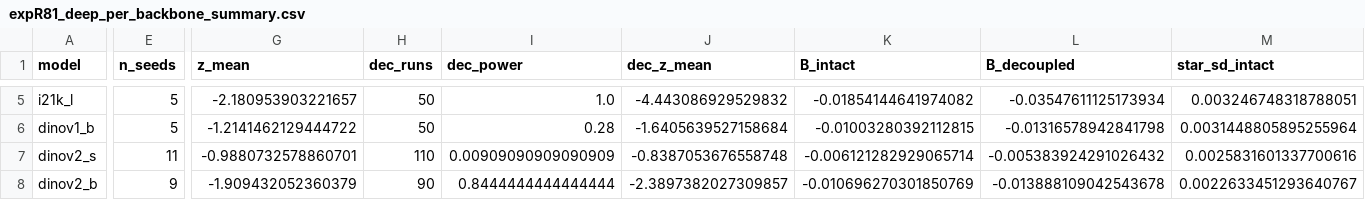
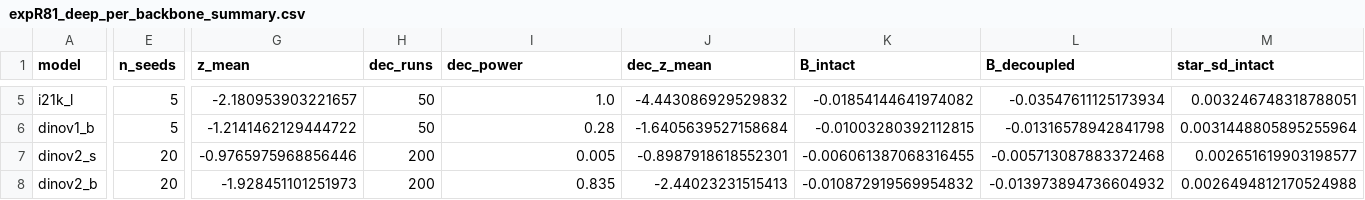
Before and after one commit to javierrodenas/NeurIPS-2026_rush_e, a CSV file: rebuttal/results/expR81_deep_per_backbone_summary.csv, drawn as a sheet; only a part is shown, gaps mark what is left out; the diff covers the shown part only; the diff names each change by its address in the sheet, - before the commit and + after, or states it on an @@ line.

```diff
--- a/rebuttal/results/expR81_deep_per_backbone_summary.csv
+++ b/rebuttal/results/expR81_deep_per_backbone_summary.csv
-E7 (n_seeds): 11
+E7 (n_seeds): 20
-G7 (z_mean): -0.9880732578860701
+G7 (z_mean): -0.9765975968856446
-H7 (dec_runs): 110
+H7 (dec_runs): 200
-I7 (dec_power): 0.00909090909090909
+I7 (dec_power): 0.005
-J7 (dec_z_mean): -0.8387053676558748
+J7 (dec_z_mean): -0.8987918618552301
-K7 (B_intact): -0.006121282929065714
+K7 (B_intact): -0.006061387068316455
-L7 (B_decoupled): -0.005383924291026432
+L7 (B_decoupled): -0.005713087883372468
-M7 (star_sd_intact): 0.0025831601337700616
+M7 (star_sd_intact): 0.002651619903198577
-E8 (n_seeds): 9
+E8 (n_seeds): 20
-G8 (z_mean): -1.909432052360379
+G8 (z_mean): -1.928451101251973
-H8 (dec_runs): 90
+H8 (dec_runs): 200
-I8 (dec_power): 0.8444444444444444
+I8 (dec_power): 0.835
-J8 (dec_z_mean): -2.3897382027309857
+J8 (dec_z_mean): -2.44023231515413
-K8 (B_intact): -0.010696270301850769
+K8 (B_intact): -0.010872919569954832
-L8 (B_decoupled): -0.013888109042543678
+L8 (B_decoupled): -0.013973894736604932
-M8 (star_sd_intact): 0.0022633451293640767
+M8 (star_sd_intact): 0.0026494812170524988
```
Also changed, not shown: 36 edited cells elsewhere in this file, 6 other files.
